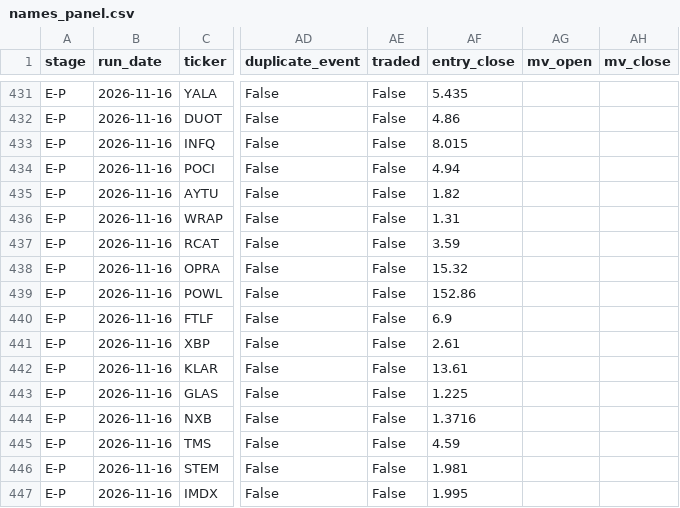
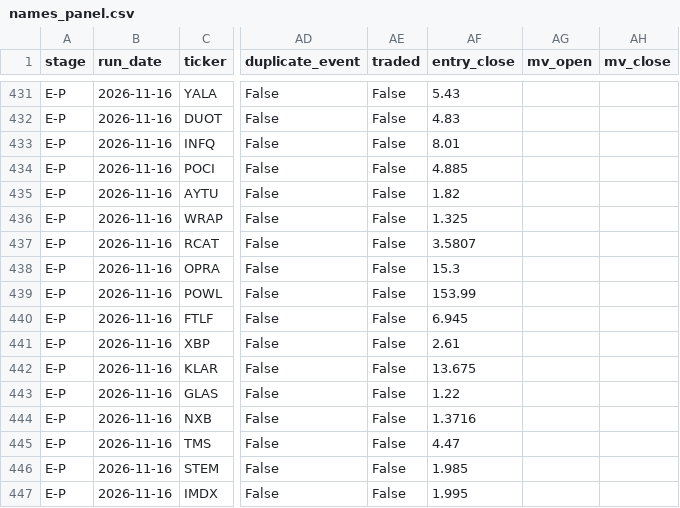
Before and after one commit to robertsben333-cmyk/claude_research, a CSV file: dashboard/data/names_panel.csv, drawn as a sheet; only a part is shown, gaps mark what is left out; the diff covers the shown part only; the diff names each change by its address in the sheet, - before the commit and + after, or states it on an @@ line.

```diff
--- a/dashboard/data/names_panel.csv
+++ b/dashboard/data/names_panel.csv
-AF431 (entry_close): 5.435
+AF431 (entry_close): 5.43
-AF432 (entry_close): 4.86
+AF432 (entry_close): 4.83
-AF433 (entry_close): 8.015
+AF433 (entry_close): 8.01
-AF434 (entry_close): 4.94
+AF434 (entry_close): 4.885
-AF436 (entry_close): 1.31
+AF436 (entry_close): 1.325
-AF437 (entry_close): 3.59
+AF437 (entry_close): 3.5807
-AF438 (entry_close): 15.32
+AF438 (entry_close): 15.3
-AF439 (entry_close): 152.86
+AF439 (entry_close): 153.99
-AF440 (entry_close): 6.9
+AF440 (entry_close): 6.945
-AF442 (entry_close): 13.61
+AF442 (entry_close): 13.675
-AF443 (entry_close): 1.225
+AF443 (entry_close): 1.22
-AF445 (entry_close): 4.59
+AF445 (entry_close): 4.47
-AF446 (entry_close): 1.981
+AF446 (entry_close): 1.985
```
Also changed, not shown: 32 edited cells elsewhere in this file, 8 other files.
